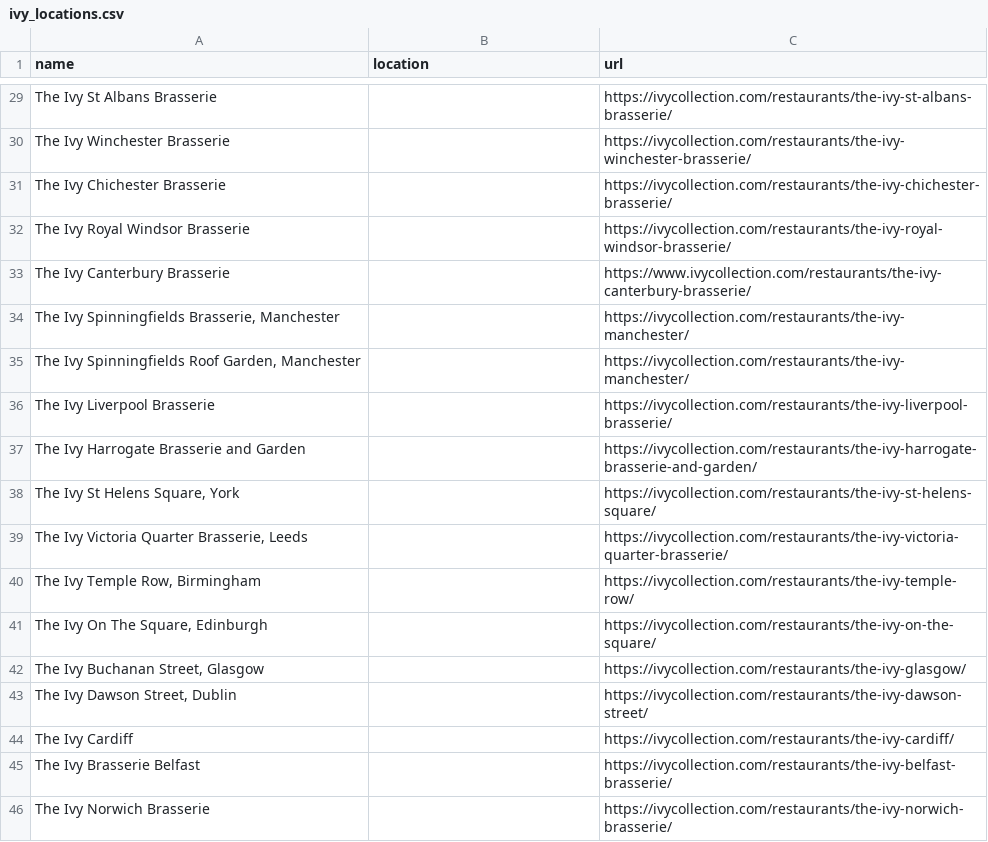
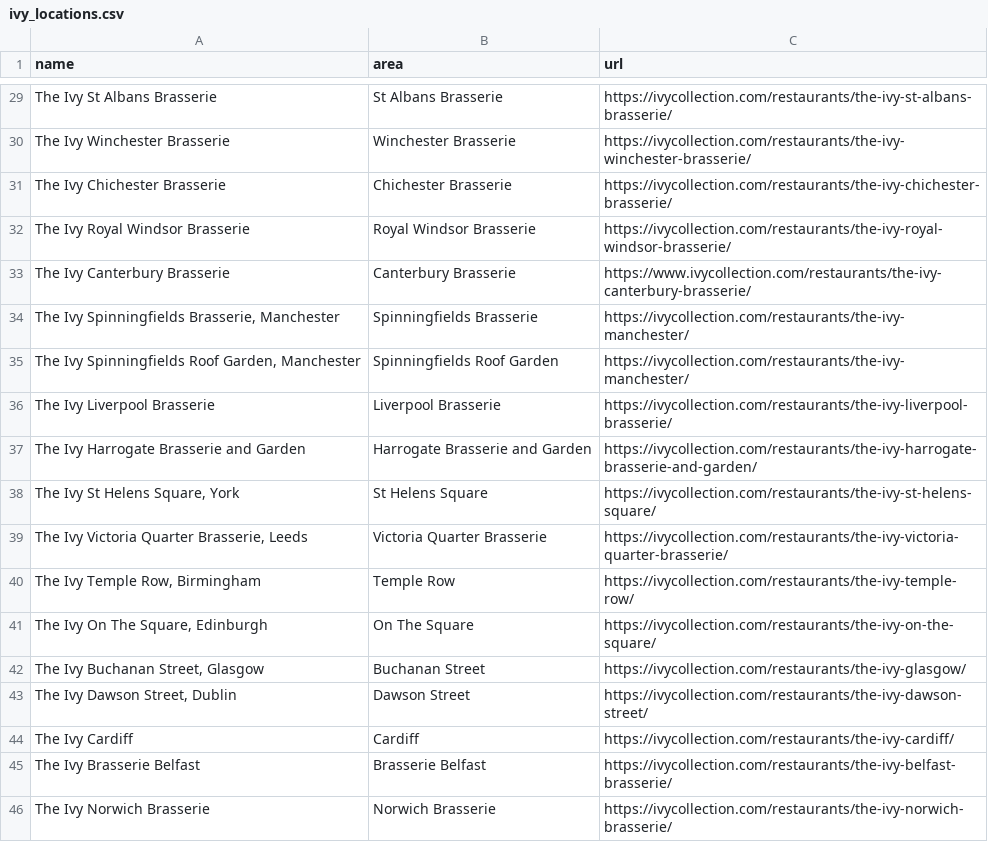
Before and after one commit to mimimanlyosei/trippee, a CSV file: scripts/data/ivy_locations.csv, drawn as a sheet; only a part is shown, gaps mark what is left out; the diff covers the shown part only; the diff names each change by its address in the sheet, - before the commit and + after, or states it on an @@ line.

Commit message:
#1 updated: scraped and cleaned Ivy location data

```diff
--- a/scripts/data/ivy_locations.csv
+++ b/scripts/data/ivy_locations.csv
-B1: location
+B1: area
-B29 (area): (empty)
+B29 (area): St Albans Brasserie
-B30 (area): (empty)
+B30 (area): Winchester Brasserie
-B31 (area): (empty)
+B31 (area): Chichester Brasserie
-B32 (area): (empty)
+B32 (area): Royal Windsor Brasserie
-B33 (area): (empty)
+B33 (area): Canterbury Brasserie
-B34 (area): (empty)
+B34 (area): Spinningfields Brasserie
-B35 (area): (empty)
+B35 (area): Spinningfields Roof Garden
-B36 (area): (empty)
+B36 (area): Liverpool Brasserie
-B37 (area): (empty)
+B37 (area): Harrogate Brasserie and Garden
-B38 (area): (empty)
+B38 (area): St Helens Square
-B39 (area): (empty)
+B39 (area): Victoria Quarter Brasserie
-B40 (area): (empty)
+B40 (area): Temple Row
-B41 (area): (empty)
+B41 (area): On The Square
-B42 (area): (empty)
+B42 (area): Buchanan Street
-B43 (area): (empty)
+B43 (area): Dawson Street
-B44 (area): (empty)
+B44 (area): Cardiff
-B45 (area): (empty)
+B45 (area): Brasserie Belfast
-B46 (area): (empty)
+B46 (area): Norwich Brasserie
```
Also changed, not shown: 27 edited cells elsewhere in this file, 1 other file.
